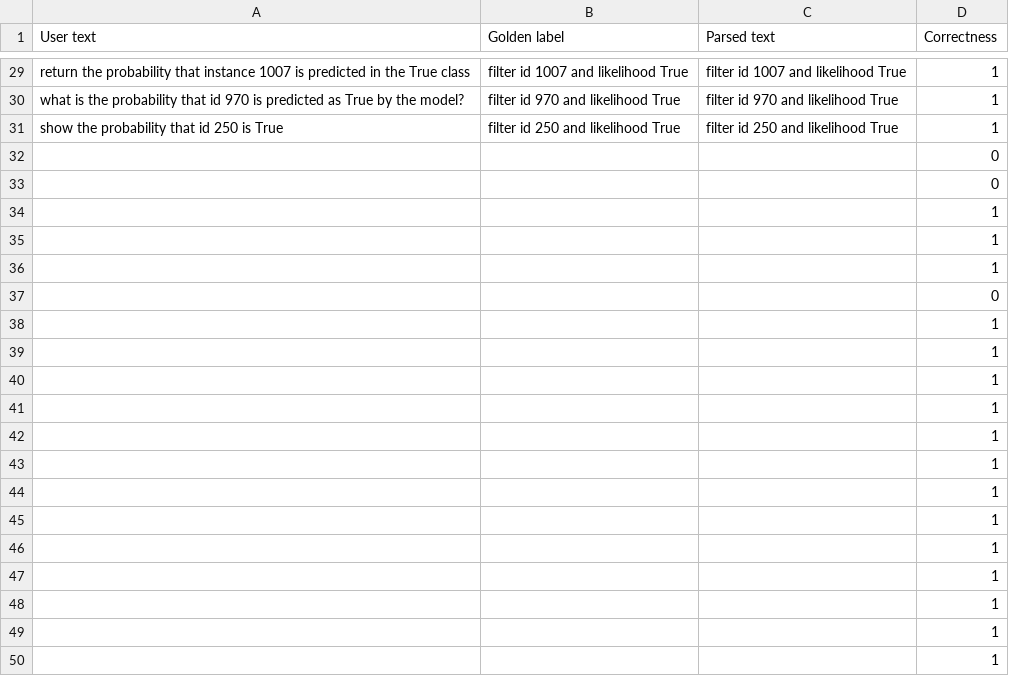
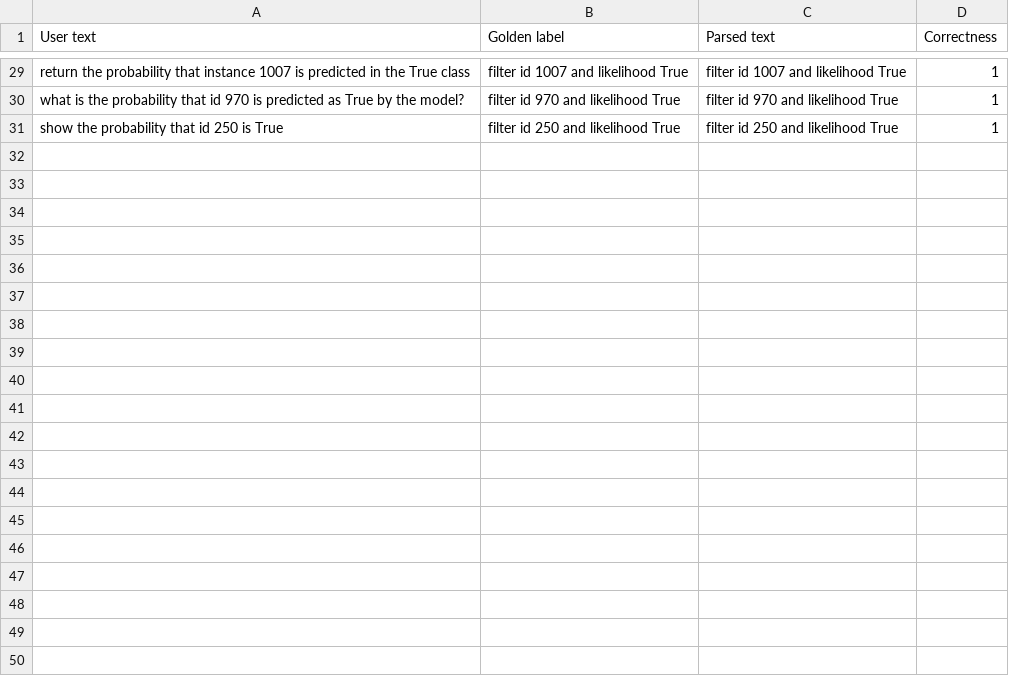
Before and after one commit to DFKI-NLP/InterroLang, a CSV file: feedback/feedback_csv/boolq_feedback_1.csv, drawn as a sheet; only a part is shown, gaps mark what is left out; the diff covers the shown part only.

```diff
--- a/feedback/feedback_csv/boolq_feedback_1.csv
+++ b/feedback/feedback_csv/boolq_feedback_1.csv
@@ -31,20 +31 @@ what is the probability that id 970 is predicted as True by the model?,filter id
 show the probability that id 250 is True,filter id 250 and likelihood True,filter id 250 and likelihood True,1
-,,,0
-,,,0
-,,,1
-,,,1
-,,,1
-,,,0
-,,,1
-,,,1
-,,,1
-,,,1
-,,,1
-,,,1
-,,,1
-,,,1
-,,,1
-,,,1
-,,,1
-,,,1
-,,,1
```
Also changed, not shown: 25 removed rows elsewhere in this file, 1 other file.
